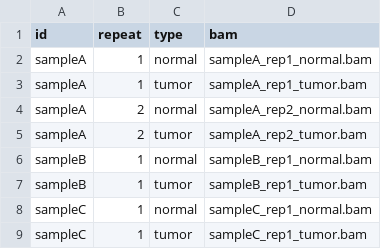
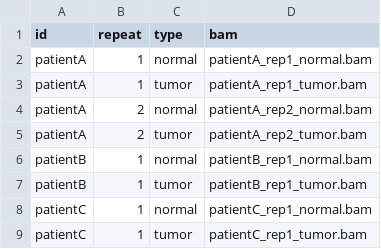
Before and after one commit to nextflow-io/training, a CSV file: side-quests/splitting_and_grouping/data/samplesheet.csv, drawn as a sheet.

Commit message:
Initial cleanup of splitting/ grouping

```diff
--- a/side-quests/splitting_and_grouping/data/samplesheet.csv
+++ b/side-quests/splitting_and_grouping/data/samplesheet.csv
@@ -1,9 +1,9 @@
 id,repeat,type,bam
-sampleA,1,normal,sampleA_rep1_normal.bam
-sampleA,1,tumor,sampleA_rep1_tumor.bam
-sampleA,2,normal,sampleA_rep2_normal.bam
-sampleA,2,tumor,sampleA_rep2_tumor.bam
-sampleB,1,normal,sampleB_rep1_normal.bam
-sampleB,1,tumor,sampleB_rep1_tumor.bam
-sampleC,1,normal,sampleC_rep1_normal.bam
-sampleC,1,tumor,sampleC_rep1_tumor.bam
+patientA,1,normal,patientA_rep1_normal.bam
+patientA,1,tumor,patientA_rep1_tumor.bam
+patientA,2,normal,patientA_rep2_normal.bam
+patientA,2,tumor,patientA_rep2_tumor.bam
+patientB,1,normal,patientB_rep1_normal.bam
+patientB,1,tumor,patientB_rep1_tumor.bam
+patientC,1,normal,patientC_rep1_normal.bam
+patientC,1,tumor,patientC_rep1_tumor.bam
```
Also changed, not shown: 1 other file.
